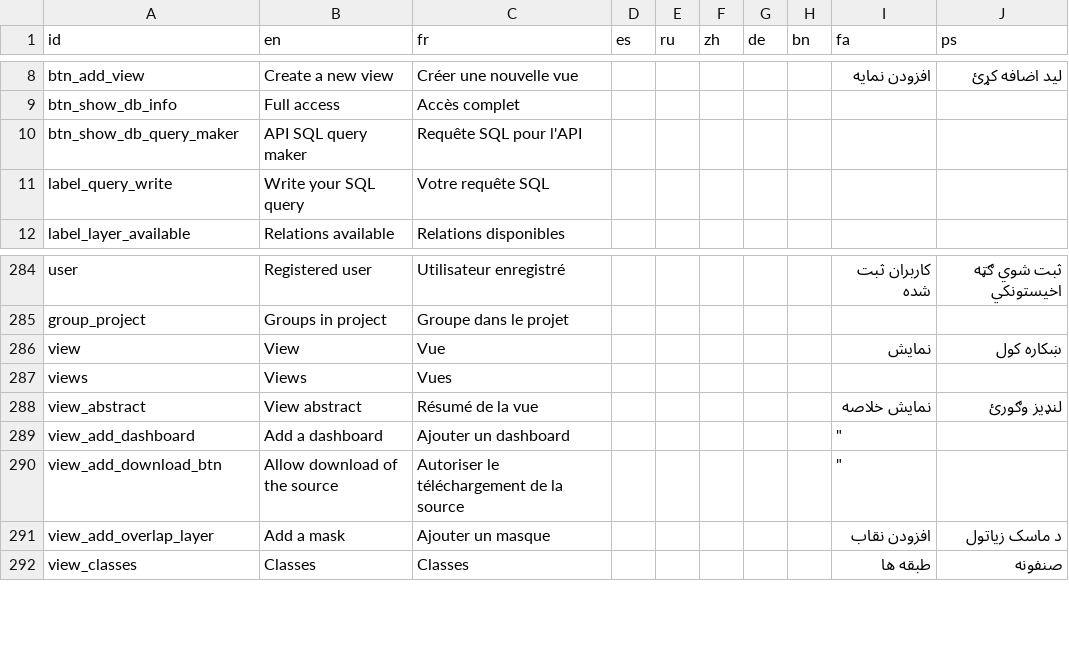
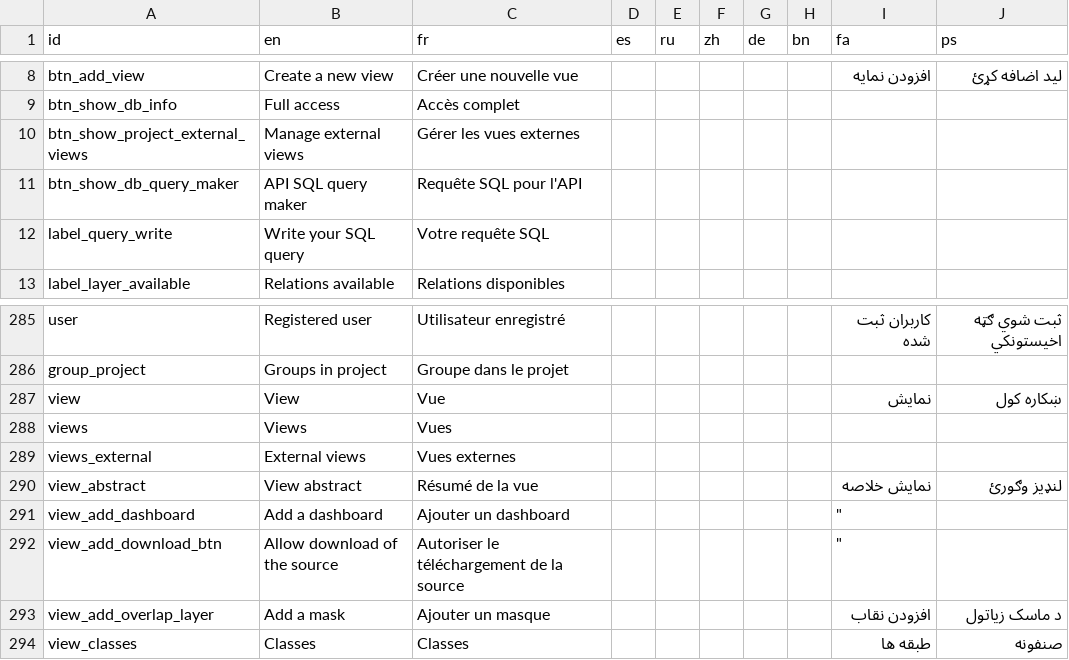
Before and after one commit to unep-grid/mapx, a CSV file: app/src/data/dict_main.csv, drawn as a sheet; only a part is shown, gaps mark what is left out.

Commit message:
Added new sharing option for view; removed app/www from git; minor changes

```diff
--- a/app/src/data/dict_main.csv
+++ b/app/src/data/dict_main.csv
@@ -9,2 +9,3 @@
 "btn_show_db_info","Full access","Accès complet","","","","","","",""
+"btn_show_project_external_views","Manage external views","Gérer les vues externes","","","","","","",""
 "btn_show_db_query_maker","API SQL query maker","Requête SQL pour l'API","","","","","","",""
@@ -287,2 +288,3 @@
 "views","Views","Vues","","","","","","",""
+"views_external","External views","Vues externes","","","","","","",""
 "view_abstract","View abstract","Résumé de la vue","","","","","","نمایش خلاصه","لنډیز وګورئ"
```
Also changed, not shown: 24 other files.
